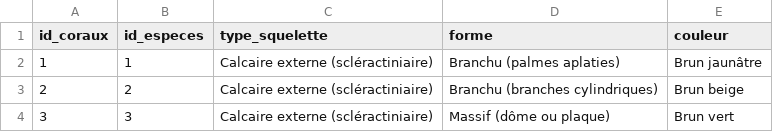
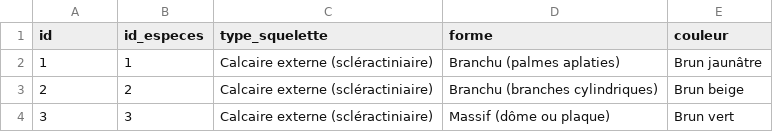
Before and after one commit to Maugodar/progserv2-2026-27-projet-libre-froidevaux-gaudard-triponez, a CSV file: src/db/Coraux.csv, drawn as a sheet; only a part is shown.

Commit message:
correction mammifères, coraux, poissons, point_carte.csv

```diff
--- a/src/db/Coraux.csv
+++ b/src/db/Coraux.csv
@@ -1,2 +1,2 @@
-id_coraux;id_especes;type_squelette;forme;couleur
+id;id_especes;type_squelette;forme;couleur
 1;1;Calcaire externe (scléractiniaire);Branchu (palmes aplaties);Brun jaunâtre
```
Also changed, not shown: src/db/Mammiferes.csv, src/db/Point_carte.csv, 1 other file.
